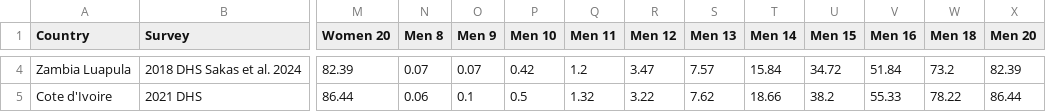
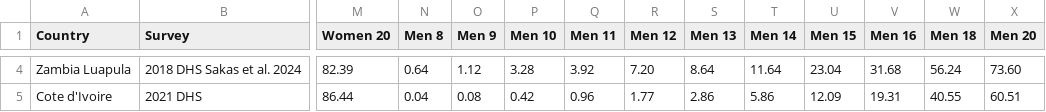
Before and after one commit to starsimhub/hpvsim_faster, a CSV file: data/afs_dist.csv, drawn as a sheet; only a part is shown, gaps mark what is left out; the diff covers the shown part only; the diff names each change by its address in the sheet, - before the commit and + after, or states it on an @@ line.

```diff
--- a/data/afs_dist.csv
+++ b/data/afs_dist.csv
-N4 (Men 8): 0.07
+N4 (Men 8): 0.64
-O4 (Men 9): 0.07
+O4 (Men 9): 1.12
-P4 (Men 10): 0.42
+P4 (Men 10): 3.28
-Q4 (Men 11): 1.2
+Q4 (Men 11): 3.92
-R4 (Men 12): 3.47
+R4 (Men 12): 7.20
-S4 (Men 13): 7.57
+S4 (Men 13): 8.64
-T4 (Men 14): 15.84
+T4 (Men 14): 11.64
-U4 (Men 15): 34.72
+U4 (Men 15): 23.04
-V4 (Men 16): 51.84
+V4 (Men 16): 31.68
-W4 (Men 18): 73.2
+W4 (Men 18): 56.24
-X4 (Men 20): 82.39
+X4 (Men 20): 73.60
-N5 (Men 8): 0.06
+N5 (Men 8): 0.04
-O5 (Men 9): 0.1
+O5 (Men 9): 0.08
-P5 (Men 10): 0.5
+P5 (Men 10): 0.42
-Q5 (Men 11): 1.32
+Q5 (Men 11): 0.96
-R5 (Men 12): 3.22
+R5 (Men 12): 1.77
-S5 (Men 13): 7.62
+S5 (Men 13): 2.86
-T5 (Men 14): 18.66
+T5 (Men 14): 5.86
-U5 (Men 15): 38.2
+U5 (Men 15): 12.09
-V5 (Men 16): 55.33
+V5 (Men 16): 19.31
-W5 (Men 18): 78.22
+W5 (Men 18): 40.55
-X5 (Men 20): 86.44
+X5 (Men 20): 60.51
```
Also changed, not shown: 33 edited cells elsewhere in this file, data/sb_pars_men_lognormal.csv, data/sb_pars_men_normal.csv, 13 other files.
